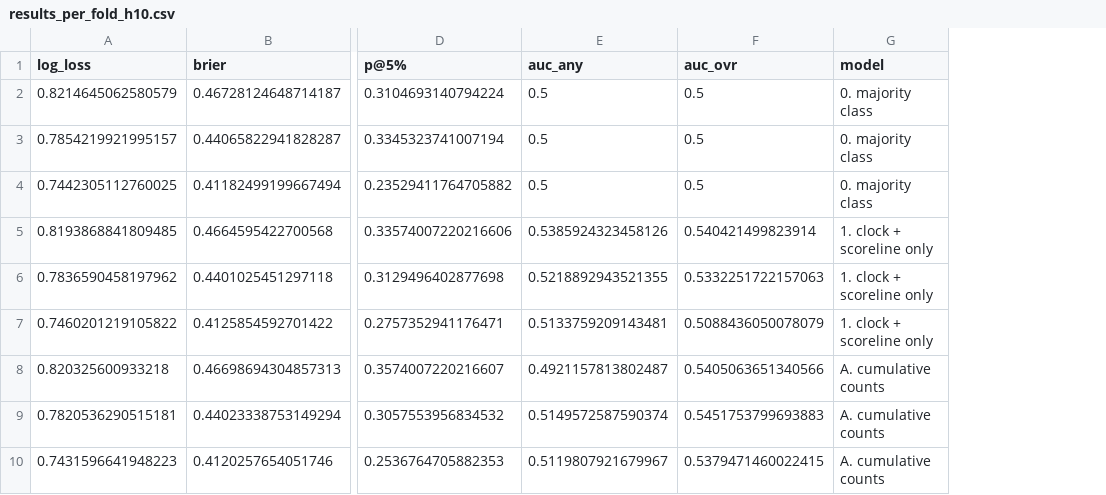
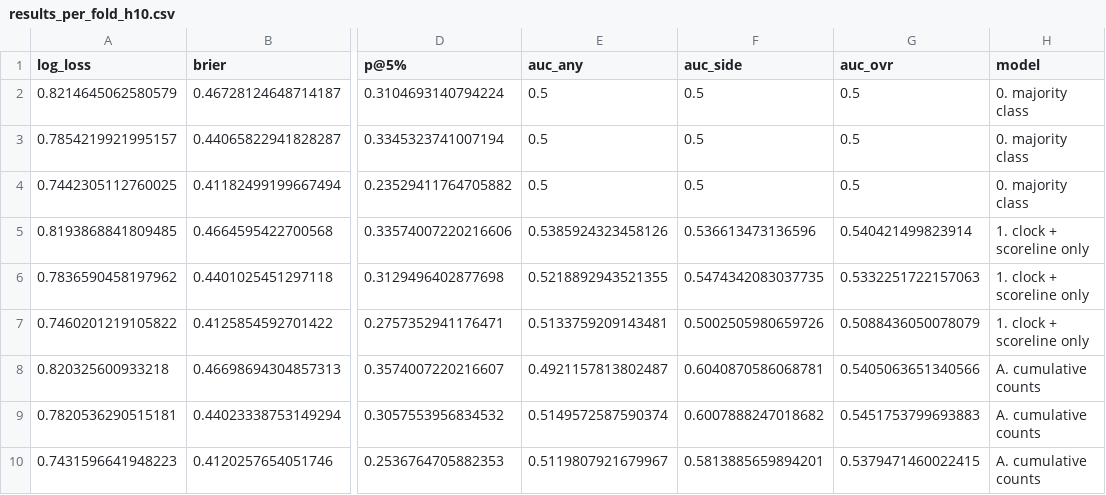
Before and after one commit to dheepakkaran/xg-from-words, a CSV file: reports/results_per_fold_h10.csv, drawn as a sheet; only a part is shown, gaps mark what is left out; the diff names each change by its address in the sheet, - before the commit and + after, or states it on an @@ line.

```diff
--- a/reports/results_per_fold_h10.csv
+++ b/reports/results_per_fold_h10.csv
+column F (auc_side), rows 2-10: 0.5 | 0.5 | 0.5 | 0.536613473136596 | 0.5474342083037735 | 0.5002505980659726 | 0.6040870586068781 | 0.6007888247018682 | 0.5813885659894201
```
Also changed, not shown: reports/results_h10.csv, reports/results_h30.csv, 11 other files.
